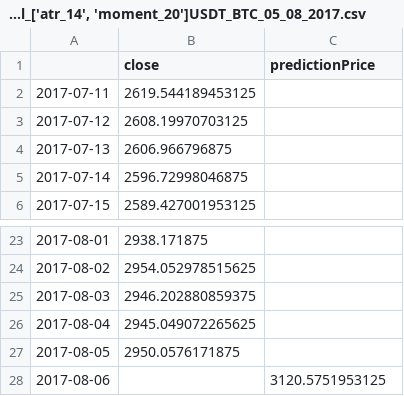
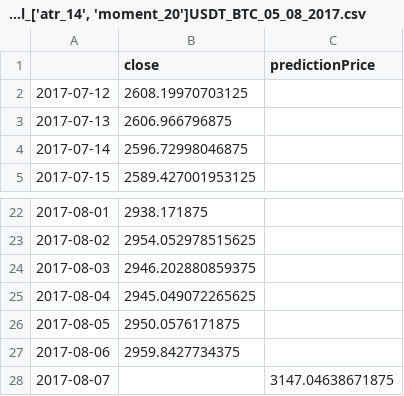
Before and after one commit to Anotherother/pricePrediction, a CSV file: Engineering/model_['atr_14', 'moment_20']USDT_BTC_05_08_2017.csv, drawn as a sheet; only a part is shown, gaps mark what is left out.

```diff
--- a/Engineering/model_['atr_14', 'moment_20']USDT_BTC_05_08_2017.csv
+++ b/Engineering/model_['atr_14', 'moment_20']USDT_BTC_05_08_2017.csv
@@ -1,3 +1,2 @@
 ,close,predictionPrice
-2017-07-11,2619.544189453125,
 2017-07-12,2608.19970703125,
@@ -27,2 +26,3 @@
 2017-08-05,2950.0576171875,
-2017-08-06,,3120.5751953125
+2017-08-06,2959.8427734375,
+2017-08-07,,3147.04638671875
```
Also changed, not shown: Engineering/model_['atr_14', 'moment_20', 'low', 'high']USDT_BTC_05_08_2017.csv, Engineering/model_['macd_12_26_9', 'stoch_d_14_3', 'roc_14']USDT_BTC_05_08_2017.csv, 17 other files.
